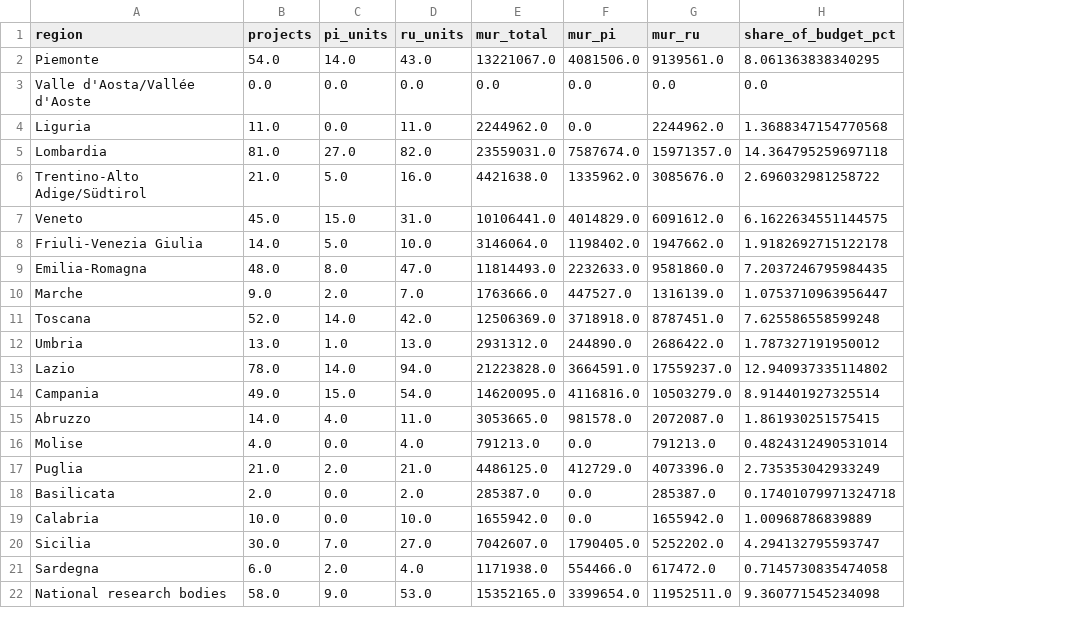
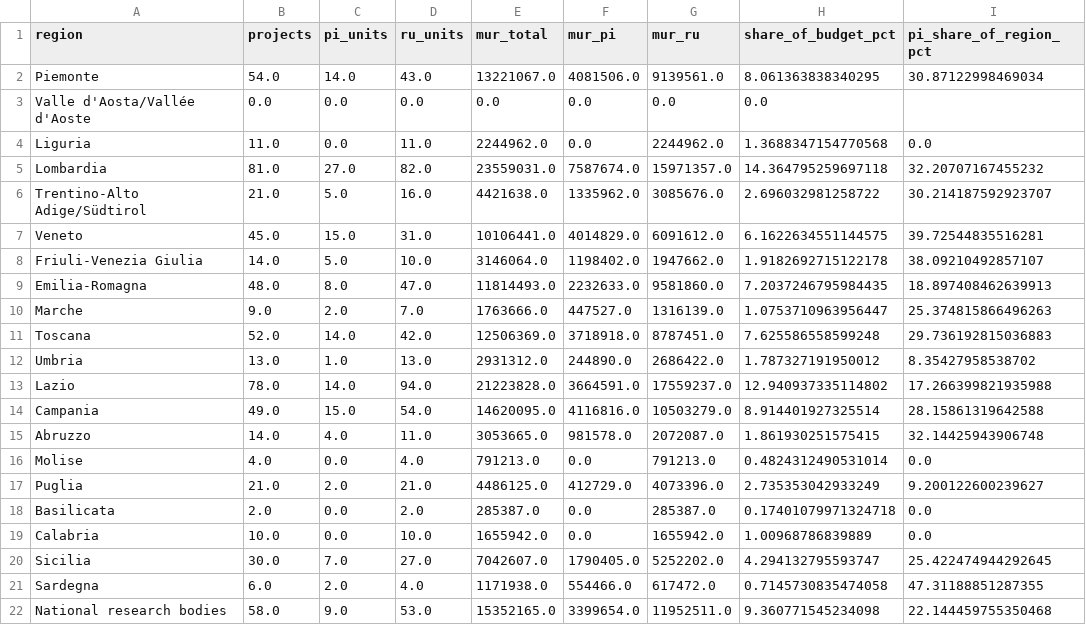
Before and after one commit to dpadula85/prin-extract, a CSV file: prin_out/analysis/regions.csv, drawn as a sheet; the diff names each change by its address in the sheet, - before the commit and + after, or states it on an @@ line.

```diff
--- a/prin_out/analysis/regions.csv
+++ b/prin_out/analysis/regions.csv
+column I (pi_share_of_region_pct), rows 2-22: 30.87122998469034 |  | 0.0 | 32.20707167455232 | 30.214187592923707 | 39.72544835516281 | 38.09210492857107 | 18.897408462639913 | 25.374815866496263 | 29.736192815036883 | 8.35427958538702 | 17.266399821935988 | 28.15861319642588 | 32.14425943906748 | 0.0 | 9.200122600239627 | 0.0 | 0.0 | 25.422474944292645 | 47.31188851287355 | 22.144459755350468
```
Also changed, not shown: prin_out/analysis/institutions.csv, 20 other files.
